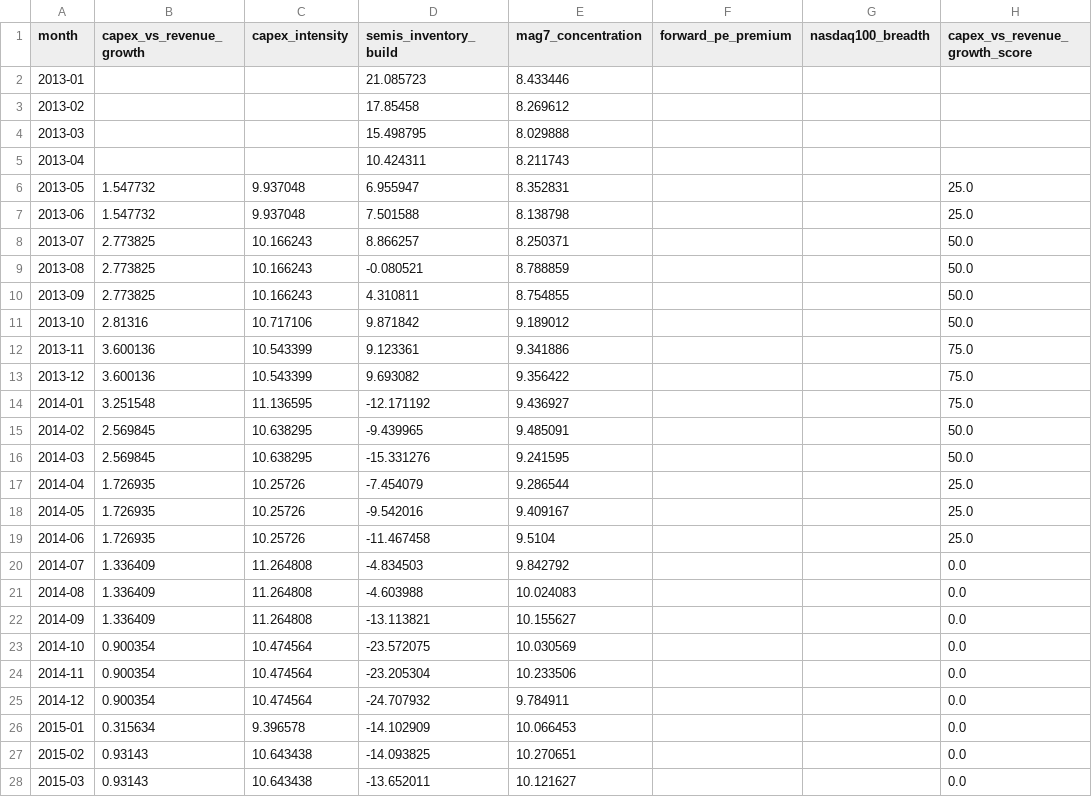
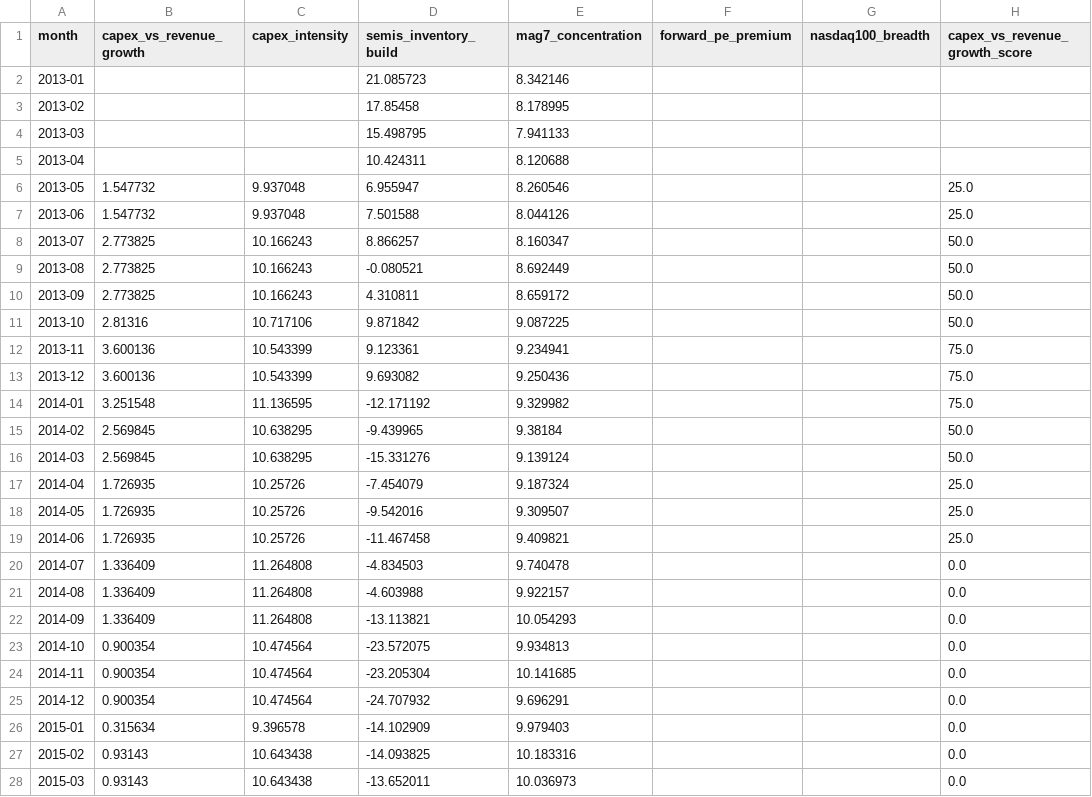
Before and after one commit to dlockar1mtg/MacroIntelligencePlatform, a CSV file: state/abi_history.csv, drawn as a sheet; only a part is shown; the diff covers the shown part only; the diff names each change by its address in the sheet, - before the commit and + after, or states it on an @@ line.

```diff
--- a/state/abi_history.csv
+++ b/state/abi_history.csv
-E2 (mag7_concentration): 8.433446
+E2 (mag7_concentration): 8.342146
-E3 (mag7_concentration): 8.269612
+E3 (mag7_concentration): 8.178995
-E4 (mag7_concentration): 8.029888
+E4 (mag7_concentration): 7.941133
-E5 (mag7_concentration): 8.211743
+E5 (mag7_concentration): 8.120688
-E6 (mag7_concentration): 8.352831
+E6 (mag7_concentration): 8.260546
-E7 (mag7_concentration): 8.138798
+E7 (mag7_concentration): 8.044126
-E8 (mag7_concentration): 8.250371
+E8 (mag7_concentration): 8.160347
-E9 (mag7_concentration): 8.788859
+E9 (mag7_concentration): 8.692449
-E10 (mag7_concentration): 8.754855
+E10 (mag7_concentration): 8.659172
-E11 (mag7_concentration): 9.189012
+E11 (mag7_concentration): 9.087225
-E12 (mag7_concentration): 9.341886
+E12 (mag7_concentration): 9.234941
-E13 (mag7_concentration): 9.356422
+E13 (mag7_concentration): 9.250436
-E14 (mag7_concentration): 9.436927
+E14 (mag7_concentration): 9.329982
-E15 (mag7_concentration): 9.485091
+E15 (mag7_concentration): 9.38184
-E16 (mag7_concentration): 9.241595
+E16 (mag7_concentration): 9.139124
-E17 (mag7_concentration): 9.286544
+E17 (mag7_concentration): 9.187324
-E18 (mag7_concentration): 9.409167
+E18 (mag7_concentration): 9.309507
-E19 (mag7_concentration): 9.5104
+E19 (mag7_concentration): 9.409821
-E20 (mag7_concentration): 9.842792
+E20 (mag7_concentration): 9.740478
-E21 (mag7_concentration): 10.024083
+E21 (mag7_concentration): 9.922157
-E22 (mag7_concentration): 10.155627
+E22 (mag7_concentration): 10.054293
-E23 (mag7_concentration): 10.030569
+E23 (mag7_concentration): 9.934813
-E24 (mag7_concentration): 10.233506
+E24 (mag7_concentration): 10.141685
-E25 (mag7_concentration): 9.784911
+E25 (mag7_concentration): 9.696291
-E26 (mag7_concentration): 10.066453
+E26 (mag7_concentration): 9.979403
-E27 (mag7_concentration): 10.270651
+E27 (mag7_concentration): 10.183316
-E28 (mag7_concentration): 10.121627
+E28 (mag7_concentration): 10.036973
```
Also changed, not shown: 139 edited cells elsewhere in this file, state/abi_estimates.csv, state/rsi_history.csv, 9 other files.
